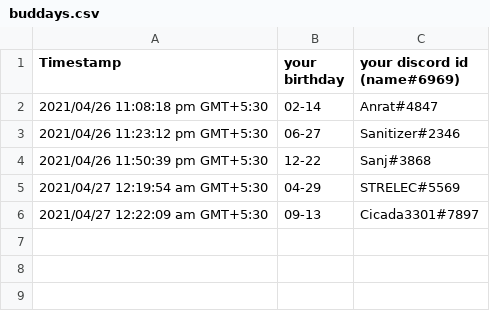
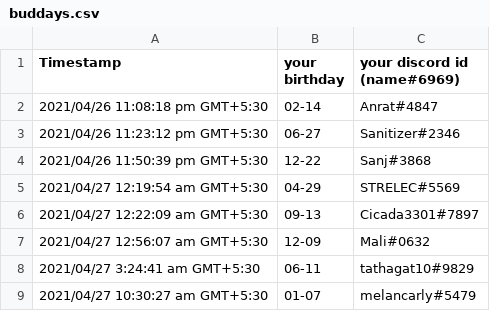
Before and after one commit to abhikvarma/botatta, a CSV file: res/buddays.csv, drawn as a sheet.

```diff
--- a/res/buddays.csv
+++ b/res/buddays.csv
@@ -6 +6,4 @@
 "2021/04/27 12:22:09 am GMT+5:30","09-13","Cicada3301#7897"
+"2021/04/27 12:56:07 am GMT+5:30","12-09","Mali#0632"
+"2021/04/27 3:24:41 am GMT+5:30","06-11","tathagat10#9829"
+"2021/04/27 10:30:27 am GMT+5:30","01-07","melancarly#5479"
```
Also changed, not shown: 3 other files.
